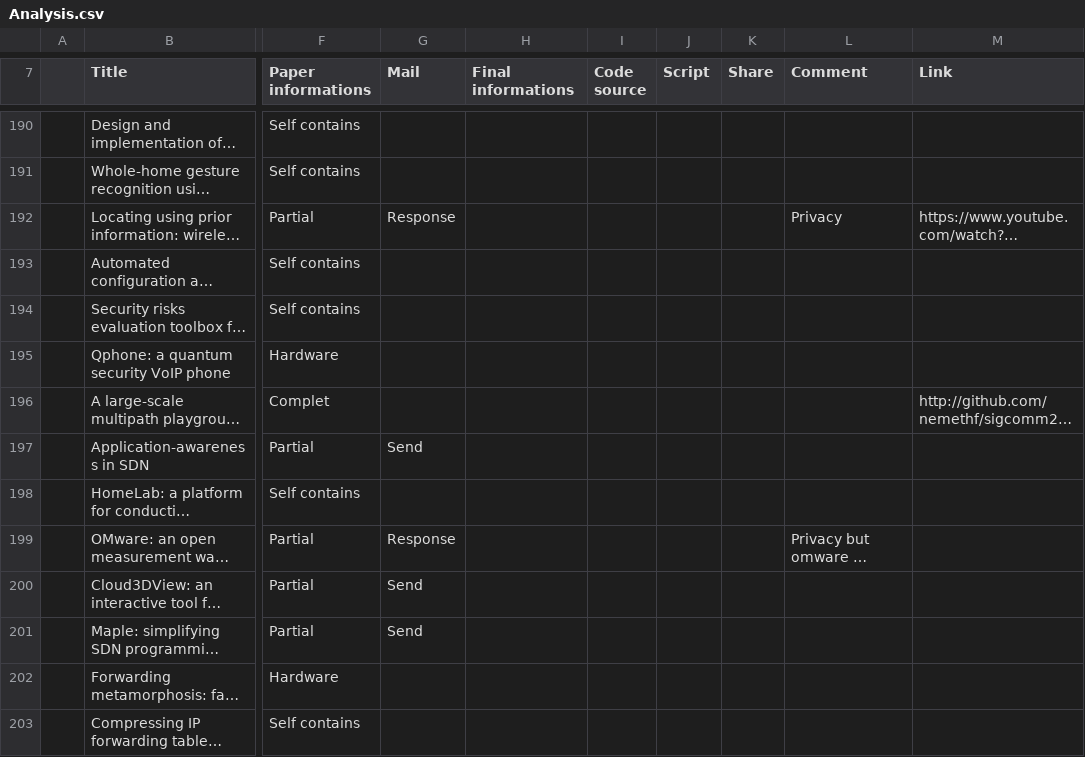
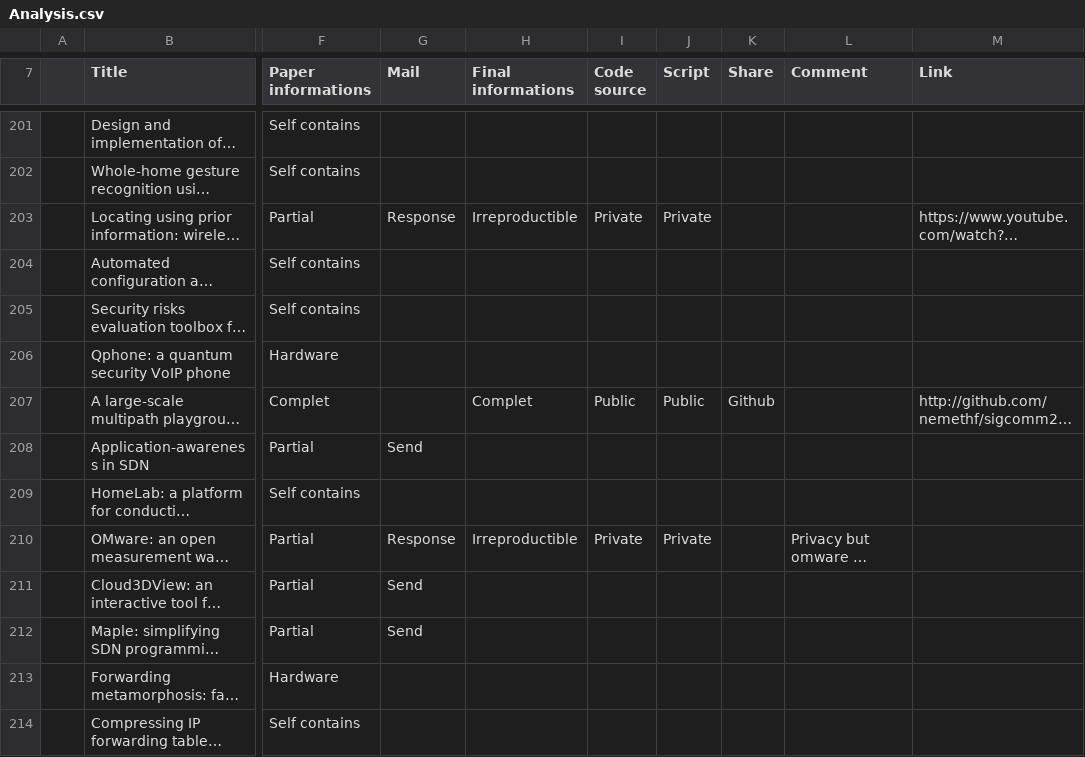
Before and after one commit to Nhoutain/Reproducibility, a CSV file: Analysis.csv, drawn as a sheet; only a part is shown, gaps mark what is left out; long unchanged cells end in …; addresses are those after the commit; the diff covers the shown part only; the diff names each change by its address in the sheet, - before the commit and + after, or states it on an @@ line.

```diff
--- a/Analysis.csv
+++ b/Analysis.csv
-H203 (Final informations): (empty)
+H203 (Final informations): Irreproductible
-I203 (Code source): (empty)
+I203 (Code source): Private
-J203 (Script): (empty)
+J203 (Script): Private
-L203 (Comment): Privacy
+L203 (Comment): (empty)
-H207 (Final informations): (empty)
+H207 (Final informations): Complet
-I207 (Code source): (empty)
+I207 (Code source): Public
-J207 (Script): (empty)
+J207 (Script): Public
-K207 (Share): (empty)
+K207 (Share): Github
-H210 (Final informations): (empty)
+H210 (Final informations): Irreproductible
-I210 (Code source): (empty)
+I210 (Code source): Private
-J210 (Script): (empty)
+J210 (Script): Private
```
Also changed, not shown: 14 added rows and 156 edited cells elsewhere in this file, 2 other files.
